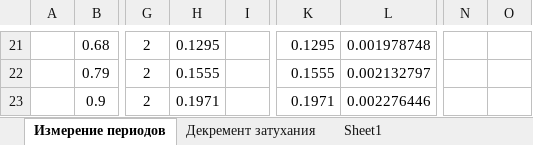
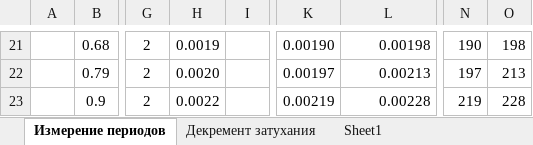
Before and after one commit to ajlekcahdp4/general-physics-labs, an Excel workbook: electricity-and-magnetism/3-2-4/data/3-2-4.xlsx, sheet Измерение периодов, drawn as a sheet; only a part is shown, gaps mark what is left out; values as stored, in another font and other column widths than the file's, no borders; the diff covers the shown part only; the diff names each change by its address in the sheet, - before the commit and + after, or states it on an @@ line.

```diff
--- a/electricity-and-magnetism/3-2-4/data/3-2-4.xlsx (sheet Измерение периодов)
+++ b/electricity-and-magnetism/3-2-4/data/3-2-4.xlsx (sheet Измерение периодов)
-H21: 0.1295
+H21: 0.0019
-K21: 0.1295
+K21: 0.00190
-L21: 0.001978748
+L21: 0.00198
-N21: (empty)
+N21: 190
-O21: (empty)
+O21: 198
-H22: 0.1555
+H22: 0.0020
-K22: 0.1555
+K22: 0.00197
-L22: 0.002132797
+L22: 0.00213
-N22: (empty)
+N22: 197
-O22: (empty)
+O22: 213
-H23: 0.1971
+H23: 0.0022
-K23: 0.1971
+K23: 0.00219
-L23: 0.002276446
+L23: 0.00228
-N23: (empty)
+N23: 219
-O23: (empty)
+O23: 228
```
Also changed, not shown: 30 edited cells elsewhere in this sheet, sheet Декремент затухания, 4 other files.
